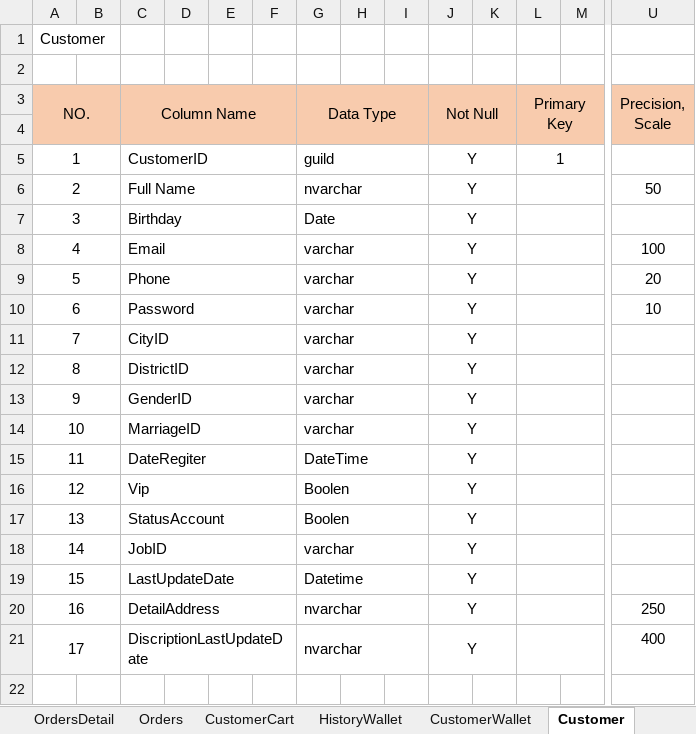
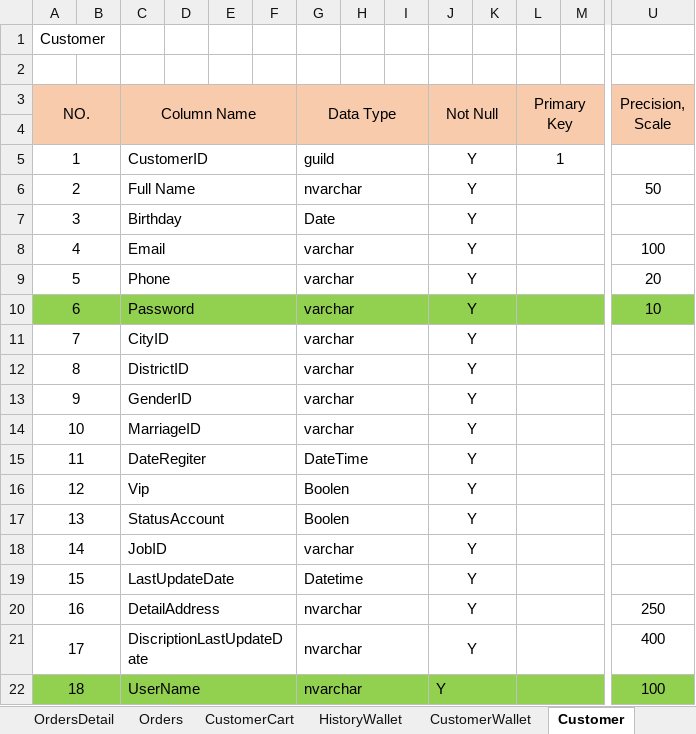
Before and after one commit to TranDuyTuong/Source_BookSaleReactJs, an Excel workbook: document/database/BangThietKeDataBase.xlsx, sheet Customer, drawn as a sheet; only a part is shown, gaps mark what is left out; values as stored, in another font and other column widths than the file's, no borders; rows hold the shown columns only; the diff covers the shown part only; the diff names each change by its address in the sheet, - before the commit and + after, or states it on an @@ line.

```diff
--- a/document/database/BangThietKeDataBase.xlsx (sheet Customer)
+++ b/document/database/BangThietKeDataBase.xlsx (sheet Customer)
-A10:U10 fill: none
+A10:U10 fill: #92D050
+row 22: 18 |  | UserName |  |  |  | nvarchar |  |  | Y |  |  |  | 100
```
Also changed, not shown: cell formats elsewhere in this sheet, sheet ListTable, sheet CategoryItemMaster, sheet Orders, other sheet tabs, 15 other files.
